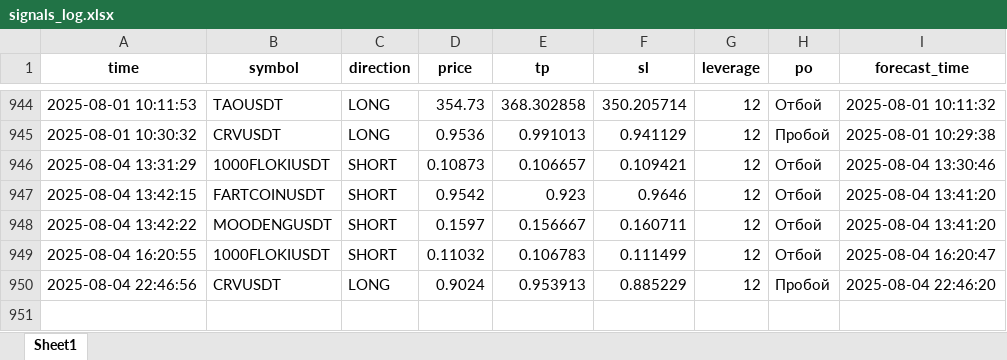
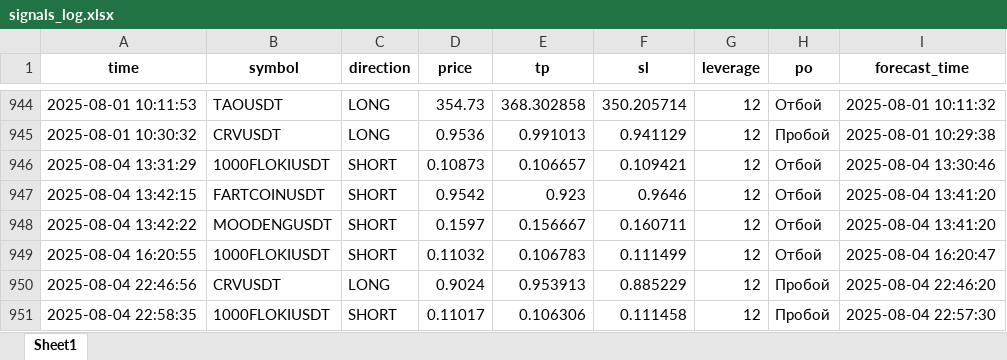
Before and after one commit to brybarrett/crypto-signals, an Excel workbook: signals_log.xlsx, sheet Sheet1, drawn as a sheet; only a part is shown, gaps mark what is left out; values as stored, in another font and other column widths than the file's, no borders; the diff names each change by its address in the sheet, - before the commit and + after, or states it on an @@ line.

Commit message:
Добавлен сигнал 1000FLOKIUSDT (SHORT)

```diff
--- a/signals_log.xlsx (sheet Sheet1)
+++ b/signals_log.xlsx (sheet Sheet1)
+row 951: 2025-08-04 22:58:35 | 1000FLOKIUSDT | SHORT | 0.11017 | 0.106306 | 0.111458 | 12 | Пробой | 2025-08-04 22:57:30
```
